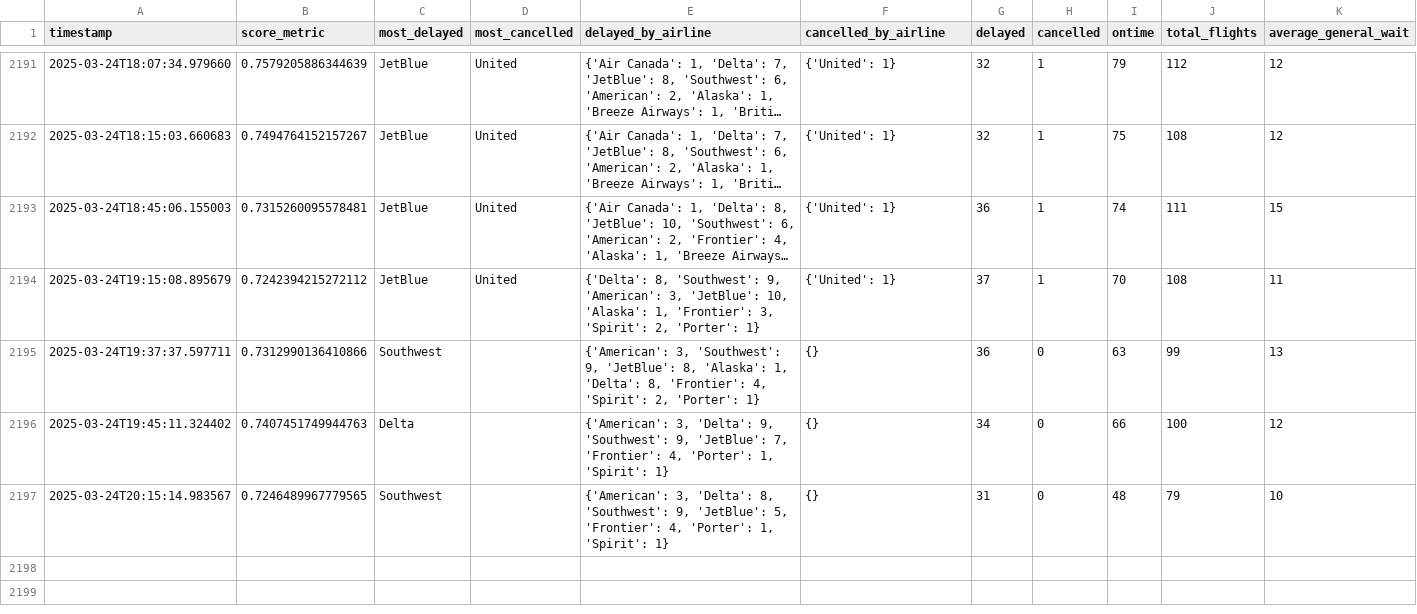
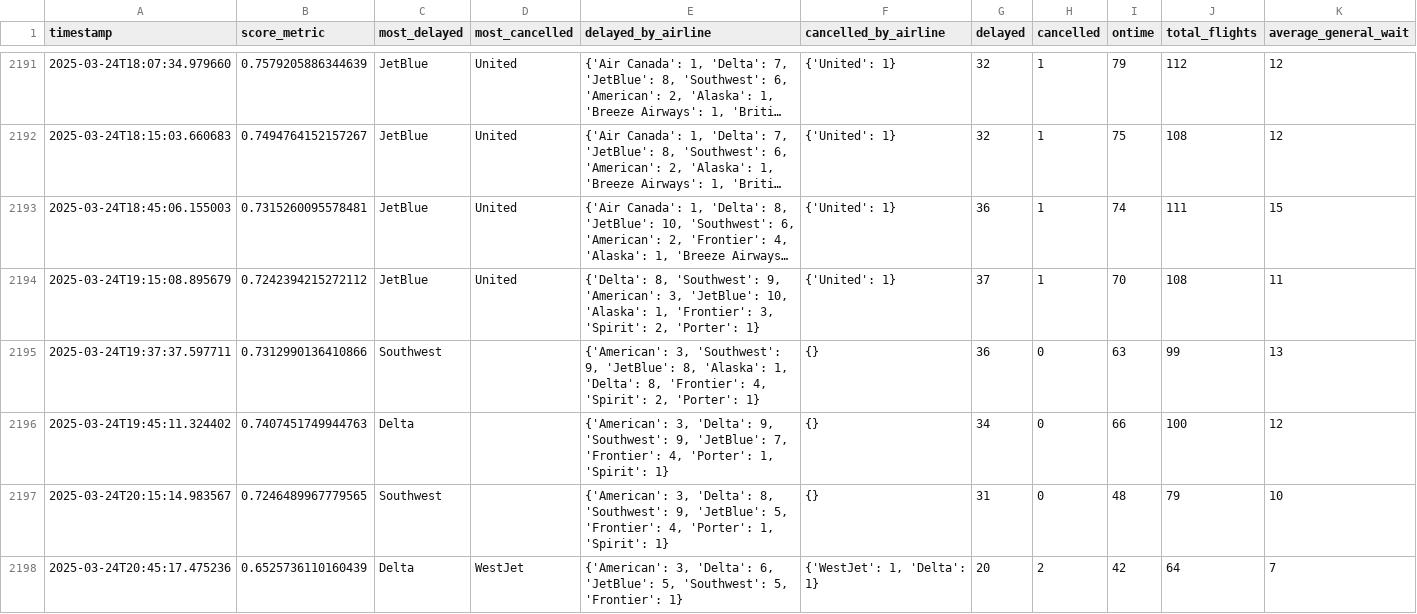
Before and after one commit to cruzdariel/how_is_mco_today, a CSV file: history.csv, drawn as a sheet; only a part is shown, gaps mark what is left out; long unchanged cells end in …; rows hold the shown columns only; the diff names each change by its address in the sheet, - before the commit and + after, or states it on an @@ line.

Commit message:
Auto-update CSV

```diff
--- a/history.csv
+++ b/history.csv
+row 2198: 2025-03-24T20:45:17.475236 | 0.6525736110160439 | Delta | WestJet | {'American': 3, 'Delta': 6, 'JetBlue': 5, 'Southwest': 5, 'Frontier': 1} | {'WestJet': 1, 'Delta': 1} | 20 | 2 | 42 | 64 | 7
```
